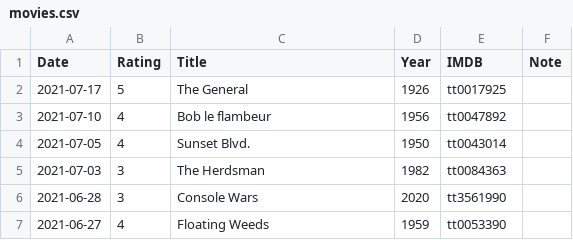
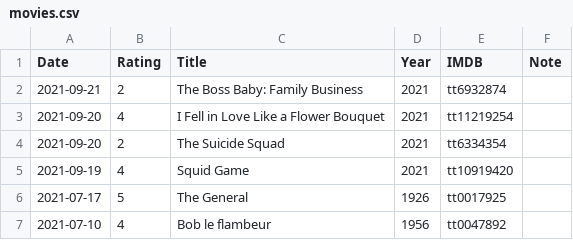
Before and after one commit to gujiaxi/gujiaxi.github.io, a CSV file: _data/movies.csv, drawn as a sheet; only a part is shown; the shorter side is filled out with more unchanged rows; the diff names each change by its address in the sheet, - before the commit and + after, or states it on an @@ line.

```diff
--- a/_data/movies.csv
+++ b/_data/movies.csv
+row 2: 2021-09-21 | 2 | The Boss Baby: Family Business | 2021 | tt6932874
+row 3: 2021-09-20 | 4 | I Fell in Love Like a Flower Bouquet | 2021 | tt11219254
+row 4: 2021-09-20 | 2 | The Suicide Squad | 2021 | tt6334354
+row 5: 2021-09-19 | 4 | Squid Game | 2021 | tt10919420
```
Also changed, not shown: _data/books.csv.
